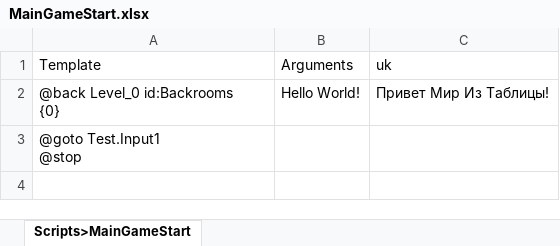
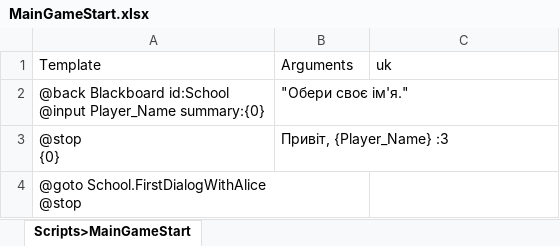
Before and after one commit to Lesuut/Octo_Games_Test_Task, an Excel workbook: Assets/Spreadsheet Localizations/Scripts/MainGameStart.xlsx, sheet Scripts>MainGameStart, drawn as a sheet; values as stored, in another font and other column widths than the file's, no borders; removed rows and columns are numbered as before the commit, all else as after; ↵ is a line break in a cell; the diff names each change by its address in the sheet, - before the commit and + after, or states it on an @@ line.

```diff
--- a/Assets/Spreadsheet Localizations/Scripts/MainGameStart.xlsx (sheet Scripts>MainGameStart)
+++ b/Assets/Spreadsheet Localizations/Scripts/MainGameStart.xlsx (sheet Scripts>MainGameStart)
-row 2: @back Level_0 id:Backrooms ↵ {0} | Hello World! | Привет Мир Из Таблицы!
+row 2: @back Blackboard id:School ↵ @input Player_Name summary:{0} | "Обери своє ім'я."
+row 3: @stop ↵ {0} | Привіт, {Player_Name} :3
-A4: @goto Test.Input1 ↵ @stop
+A4: @goto School.FirstDialogWithAlice ↵ @stop
```
Also changed, not shown: Assets/Spreadsheet Localizations/Scripts/Title.xlsx, 38 other files.
